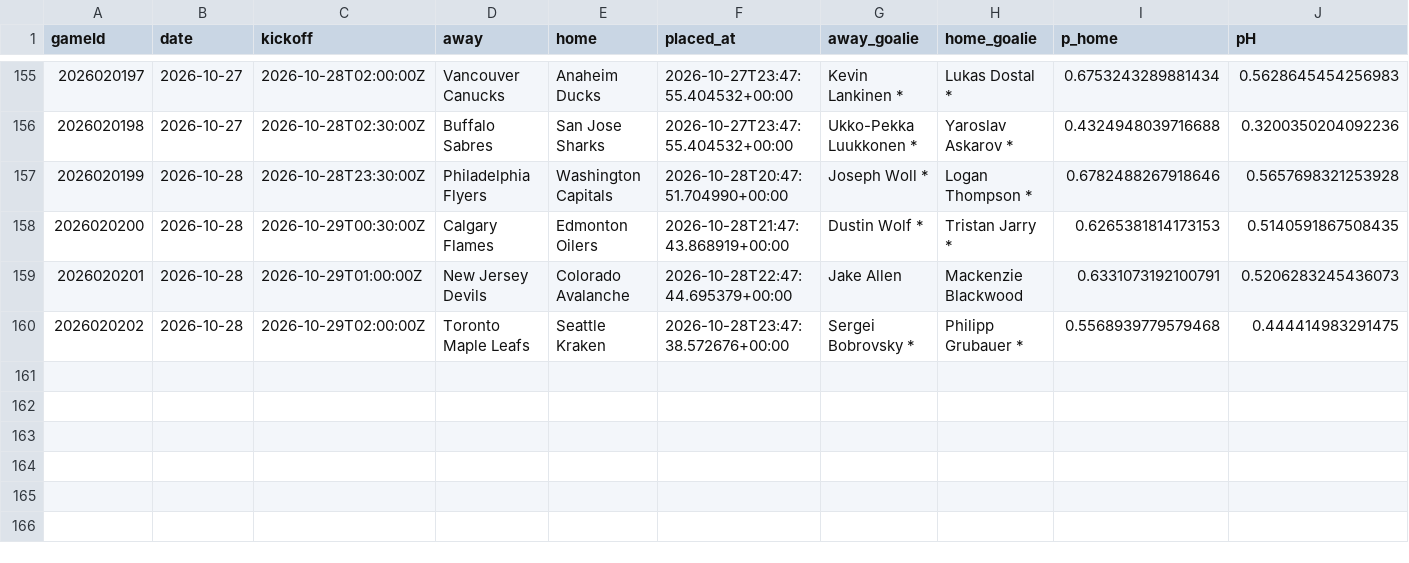
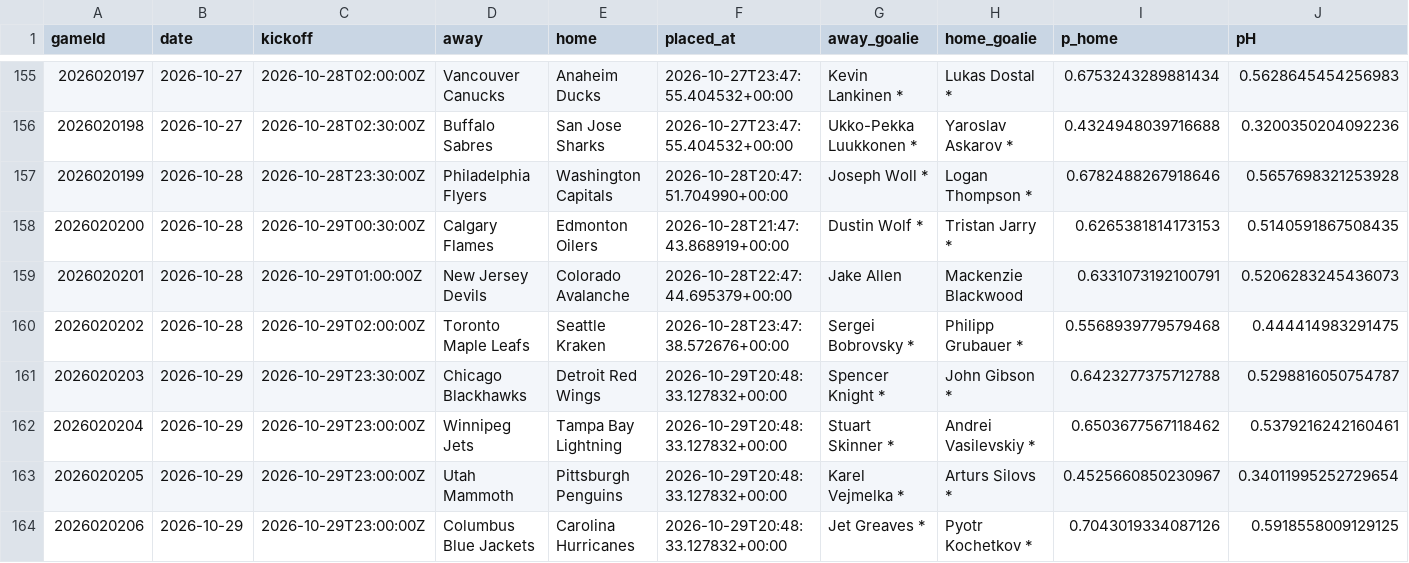
Before and after one commit to CR0ZER/NHL-Predictor, a CSV file: data/predictions.csv, drawn as a sheet; only a part is shown, gaps mark what is left out; rows hold the shown columns only; the diff names each change by its address in the sheet, - before the commit and + after, or states it on an @@ line.

```diff
--- a/data/predictions.csv
+++ b/data/predictions.csv
+row 161: 2026020203 | 2026-10-29 | 2026-10-29T23:30:00Z | Chicago Blackhawks | Detroit Red Wings | 2026-10-29T20:48:33.127832+00:00 | Spencer Knight * | John Gibson * | 0.6423277375712788 | 0.5298816050754787
+row 162: 2026020204 | 2026-10-29 | 2026-10-29T23:00:00Z | Winnipeg Jets | Tampa Bay Lightning | 2026-10-29T20:48:33.127832+00:00 | Stuart Skinner * | Andrei Vasilevskiy * | 0.6503677567118462 | 0.5379216242160461
+row 163: 2026020205 | 2026-10-29 | 2026-10-29T23:00:00Z | Utah Mammoth | Pittsburgh Penguins | 2026-10-29T20:48:33.127832+00:00 | Karel Vejmelka * | Arturs Silovs * | 0.4525660850230967 | 0.34011995252729654
+row 164: 2026020206 | 2026-10-29 | 2026-10-29T23:00:00Z | Columbus Blue Jackets | Carolina Hurricanes | 2026-10-29T20:48:33.127832+00:00 | Jet Greaves * | Pyotr Kochetkov * | 0.7043019334087126 | 0.5918558009129125
```
Also changed, not shown: data/paper_bets.csv, 4 other files.
